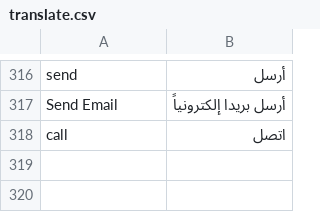
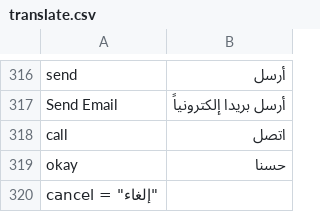
Before and after one commit to chkashif167/creo, a CSV file: app/design/frontend/base/default/locale/ar_SA/translate.csv, drawn as a sheet; only a part is shown, gaps mark what is left out.

Commit message:
translation

```diff
--- a/app/design/frontend/base/default/locale/ar_SA/translate.csv
+++ b/app/design/frontend/base/default/locale/ar_SA/translate.csv
@@ -318 +318,3 @@
 "call","اتصل"
+"okay","حسنا"
+"cancel" = "إلغاء"
```
Also changed, not shown: 7 other files.
